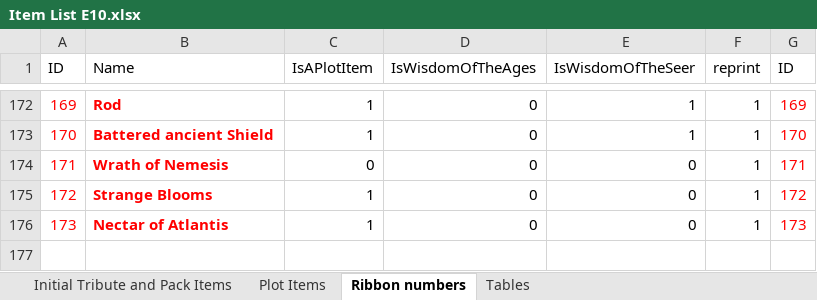
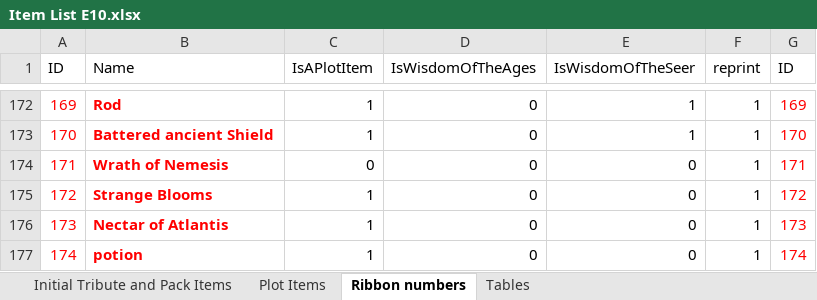
Before and after one commit to aquarion/Mimir, an Excel workbook: data/Item List E10.xlsx, sheet Ribbon numbers, drawn as a sheet; only a part is shown, gaps mark what is left out; values as stored, in another font and other column widths than the file's, no borders; the diff names each change by its address in the sheet, - before the commit and + after, or states it on an @@ line.

```diff
--- a/data/Item List E10.xlsx (sheet Ribbon numbers)
+++ b/data/Item List E10.xlsx (sheet Ribbon numbers)
+row 177: 174 | potion | 1 | 0 | 0 | 1 | 174
```
Also changed, not shown: sheet Plot Items, data/Item List E11.xlsx, data/Item List E9.xlsx, 6 other files.
